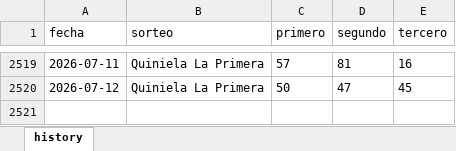
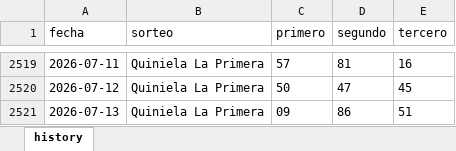
Before and after one commit to carbosota1/CLAUDE-APEX6, an Excel workbook: data/histories/La Primera History.xlsx, sheet history, drawn as a sheet; only a part is shown, gaps mark what is left out; values as stored, in another font and other column widths than the file's, no borders; the diff names each change by its address in the sheet, - before the commit and + after, or states it on an @@ line.

```diff
--- a/data/histories/La Primera History.xlsx (sheet history)
+++ b/data/histories/La Primera History.xlsx (sheet history)
+row 2521: 2026-07-13 | Quiniela La Primera | 09 | 86 | 51
```
Also changed, not shown: 5 other files.
